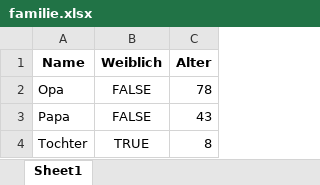
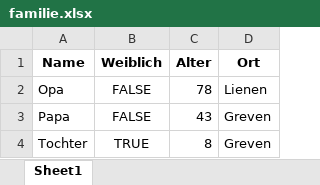
Before and after one commit to klaus-liebler/python_examples, an Excel workbook: 18_pandas/familie.xlsx, sheet Sheet1, drawn as a sheet; values as stored, in another font and other column widths than the file's, no borders; the diff names each change by its address in the sheet, - before the commit and + after, or states it on an @@ line.

```diff
--- a/18_pandas/familie.xlsx (sheet Sheet1)
+++ b/18_pandas/familie.xlsx (sheet Sheet1)
+column D (Ort), rows 2-4: Lienen | Greven | Greven
```
Also changed, not shown: 7 other files.
